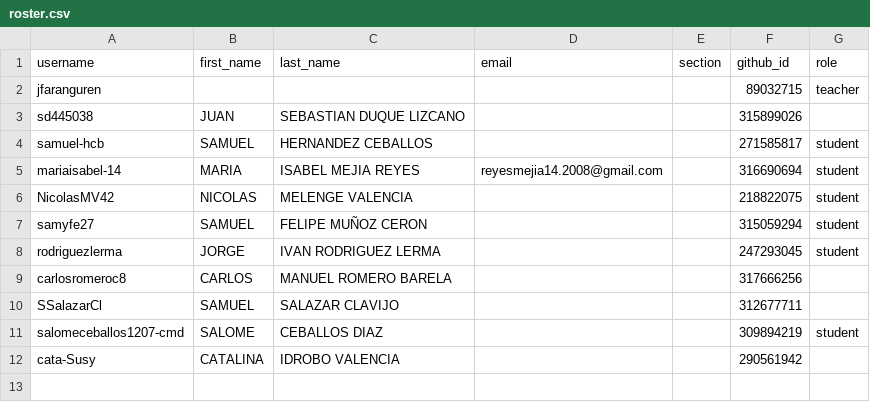
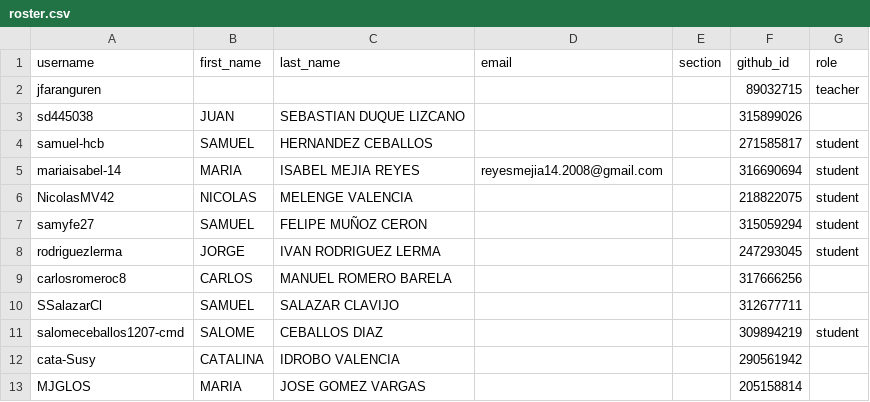
Before and after one commit to UniversidadIcesi-DCSI-BloqueAlgoritmos/classroom50, a CSV file: 2026-2-g1-apo1-sis/roster.csv, drawn as a sheet.

Commit message:
[Classroom 50] Add student: 2026-2-g1-apo1-sis/MJGLOS

```diff
--- a/2026-2-g1-apo1-sis/roster.csv
+++ b/2026-2-g1-apo1-sis/roster.csv
@@ -12 +12,2 @@ salomeceballos1207-cmd,SALOME,CEBALLOS DIAZ,,,309894219,student
 cata-Susy,CATALINA,IDROBO VALENCIA,,,290561942,
+MJGLOS,MARIA,JOSE GOMEZ VARGAS,,,205158814,
```
